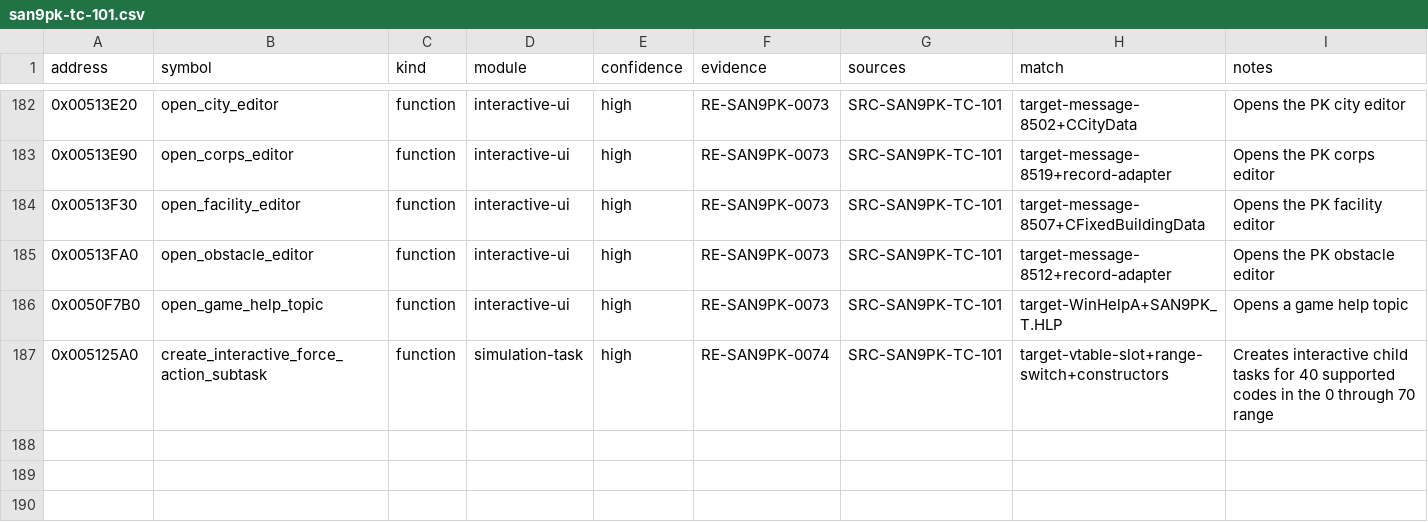
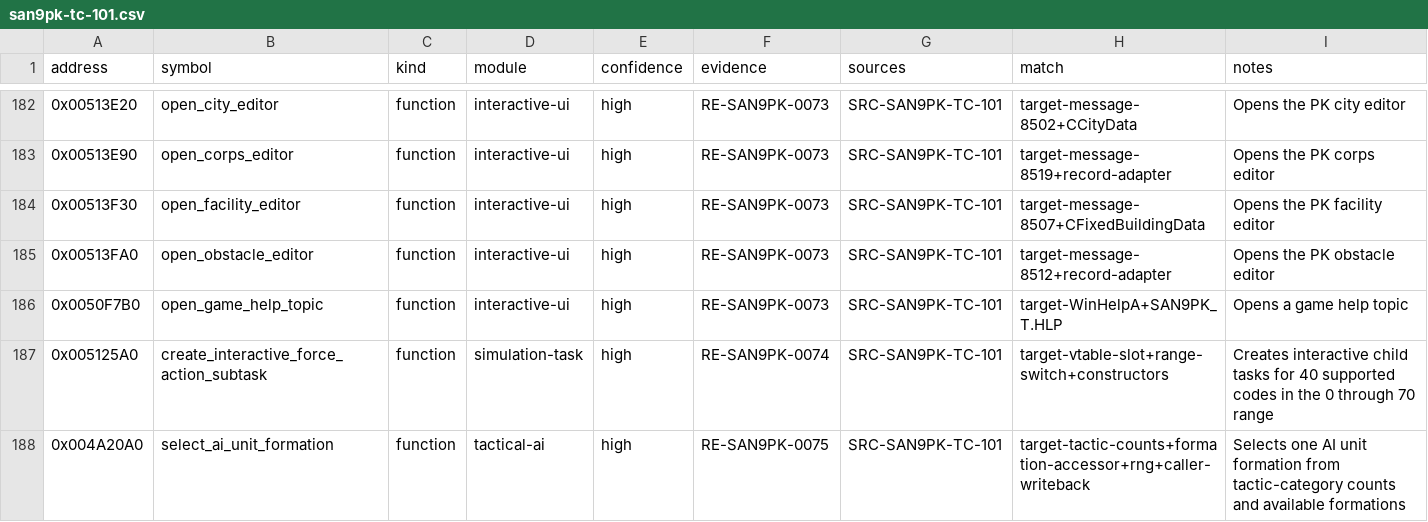
Before and after one commit to cdd1037/san9-remake, a CSV file: research/symbols/san9pk-tc-101.csv, drawn as a sheet; only a part is shown, gaps mark what is left out; the diff names each change by its address in the sheet, - before the commit and + after, or states it on an @@ line.

Commit message:
docs(reverse): confirm tactical ai formation rules

```diff
--- a/research/symbols/san9pk-tc-101.csv
+++ b/research/symbols/san9pk-tc-101.csv
+row 188: 0x004A20A0 | select_ai_unit_formation | function | tactical-ai | high | RE-SAN9PK-0075 | SRC-SAN9PK-TC-101 | target-tactic-counts+formation-accessor+rng+caller-writeback | Selects one AI unit formation from tactic-category counts and available formations
```
Also changed, not shown: 5 other files.
